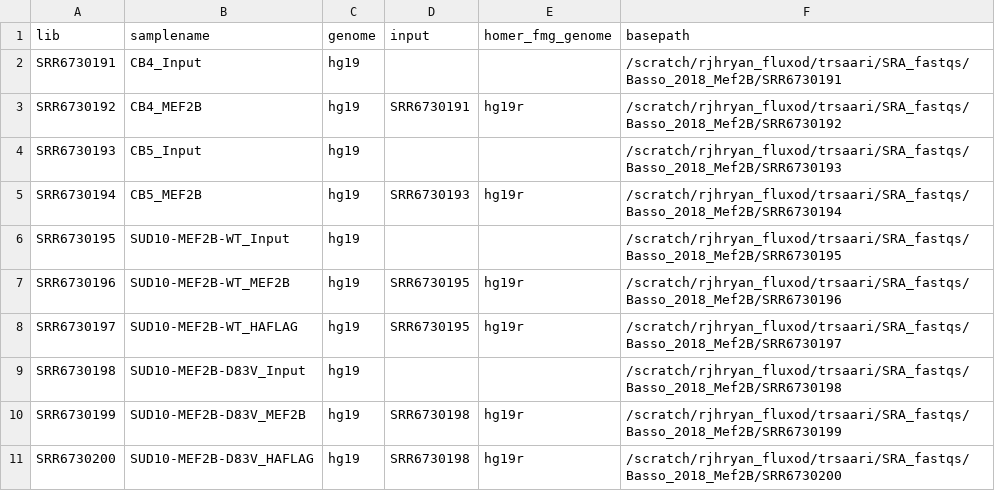
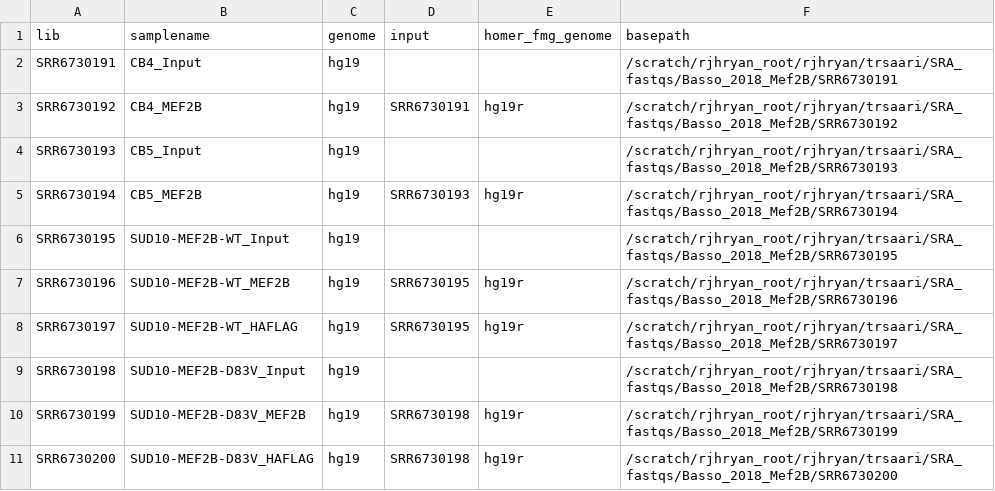
Before and after one commit to russell-ryan-lab/ChIPseq_ATACseq_pipelines, a CSV file: example/Basso_2018_mef2B_samplesheet.csv, drawn as a sheet.

Commit message:
sweeping change in examples, updated scratch loc

```diff
--- a/example/Basso_2018_mef2B_samplesheet.csv
+++ b/example/Basso_2018_mef2B_samplesheet.csv
@@ -1,11 +1,11 @@
 lib,samplename,genome,input,homer_fmg_genome,basepath
-SRR6730191,CB4_Input,hg19,,,/scratch/rjhryan_fluxod/trsaari/SRA_fastqs/Basso_2018_Mef2B/SRR6730191
-SRR6730192,CB4_MEF2B,hg19,SRR6730191,hg19r,/scratch/rjhryan_fluxod/trsaari/SRA_fastqs/Basso_2018_Mef2B/SRR6730192
-SRR6730193,CB5_Input,hg19,,,/scratch/rjhryan_fluxod/trsaari/SRA_fastqs/Basso_2018_Mef2B/SRR6730193
-SRR6730194,CB5_MEF2B,hg19,SRR6730193,hg19r,/scratch/rjhryan_fluxod/trsaari/SRA_fastqs/Basso_2018_Mef2B/SRR6730194
-SRR6730195,SUD10-MEF2B-WT_Input,hg19,,,/scratch/rjhryan_fluxod/trsaari/SRA_fastqs/Basso_2018_Mef2B/SRR6730195
-SRR6730196,SUD10-MEF2B-WT_MEF2B,hg19,SRR6730195,hg19r,/scratch/rjhryan_fluxod/trsaari/SRA_fastqs/Basso_2018_Mef2B/SRR6730196
-SRR6730197,SUD10-MEF2B-WT_HAFLAG,hg19,SRR6730195,hg19r,/scratch/rjhryan_fluxod/trsaari/SRA_fastqs/Basso_2018_Mef2B/SRR6730197
-SRR6730198,SUD10-MEF2B-D83V_Input,hg19,,,/scratch/rjhryan_fluxod/trsaari/SRA_fastqs/Basso_2018_Mef2B/SRR6730198
-SRR6730199,SUD10-MEF2B-D83V_MEF2B,hg19,SRR6730198,hg19r,/scratch/rjhryan_fluxod/trsaari/SRA_fastqs/Basso_2018_Mef2B/SRR6730199
-SRR6730200,SUD10-MEF2B-D83V_HAFLAG,hg19,SRR6730198,hg19r,/scratch/rjhryan_fluxod/trsaari/SRA_fastqs/Basso_2018_Mef2B/SRR6730200
+SRR6730191,CB4_Input,hg19,,,/scratch/rjhryan_root/rjhryan/trsaari/SRA_fastqs/Basso_2018_Mef2B/SRR6730191
+SRR6730192,CB4_MEF2B,hg19,SRR6730191,hg19r,/scratch/rjhryan_root/rjhryan/trsaari/SRA_fastqs/Basso_2018_Mef2B/SRR6730192
+SRR6730193,CB5_Input,hg19,,,/scratch/rjhryan_root/rjhryan/trsaari/SRA_fastqs/Basso_2018_Mef2B/SRR6730193
+SRR6730194,CB5_MEF2B,hg19,SRR6730193,hg19r,/scratch/rjhryan_root/rjhryan/trsaari/SRA_fastqs/Basso_2018_Mef2B/SRR6730194
+SRR6730195,SUD10-MEF2B-WT_Input,hg19,,,/scratch/rjhryan_root/rjhryan/trsaari/SRA_fastqs/Basso_2018_Mef2B/SRR6730195
+SRR6730196,SUD10-MEF2B-WT_MEF2B,hg19,SRR6730195,hg19r,/scratch/rjhryan_root/rjhryan/trsaari/SRA_fastqs/Basso_2018_Mef2B/SRR6730196
+SRR6730197,SUD10-MEF2B-WT_HAFLAG,hg19,SRR6730195,hg19r,/scratch/rjhryan_root/rjhryan/trsaari/SRA_fastqs/Basso_2018_Mef2B/SRR6730197
+SRR6730198,SUD10-MEF2B-D83V_Input,hg19,,,/scratch/rjhryan_root/rjhryan/trsaari/SRA_fastqs/Basso_2018_Mef2B/SRR6730198
+SRR6730199,SUD10-MEF2B-D83V_MEF2B,hg19,SRR6730198,hg19r,/scratch/rjhryan_root/rjhryan/trsaari/SRA_fastqs/Basso_2018_Mef2B/SRR6730199
+SRR6730200,SUD10-MEF2B-D83V_HAFLAG,hg19,SRR6730198,hg19r,/scratch/rjhryan_root/rjhryan/trsaari/SRA_fastqs/Basso_2018_Mef2B/SRR6730200
```
Also changed, not shown: 8 other files.
